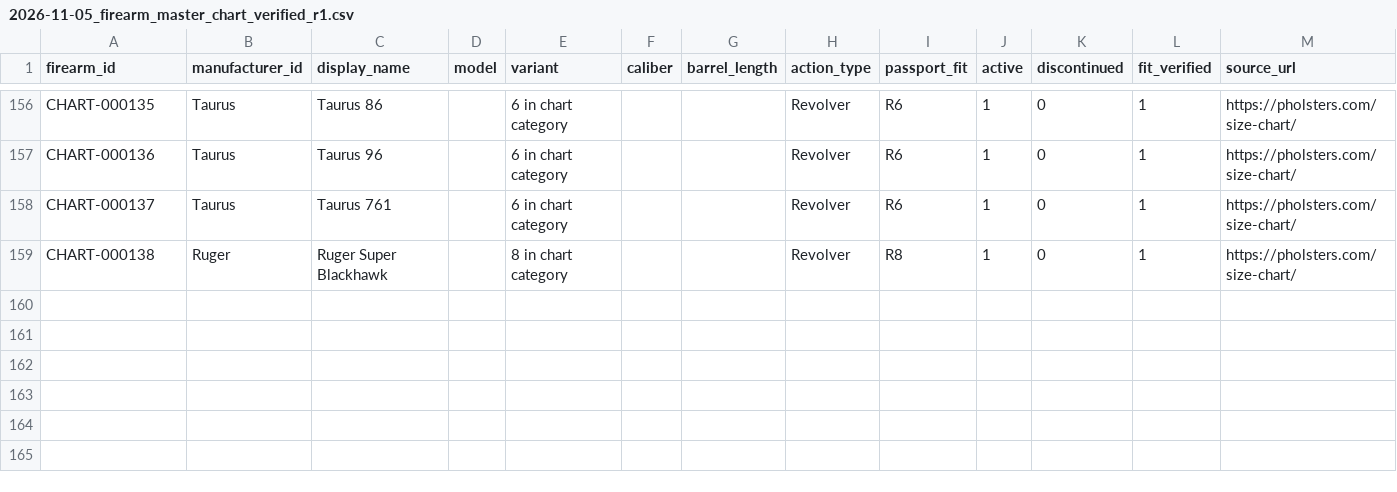
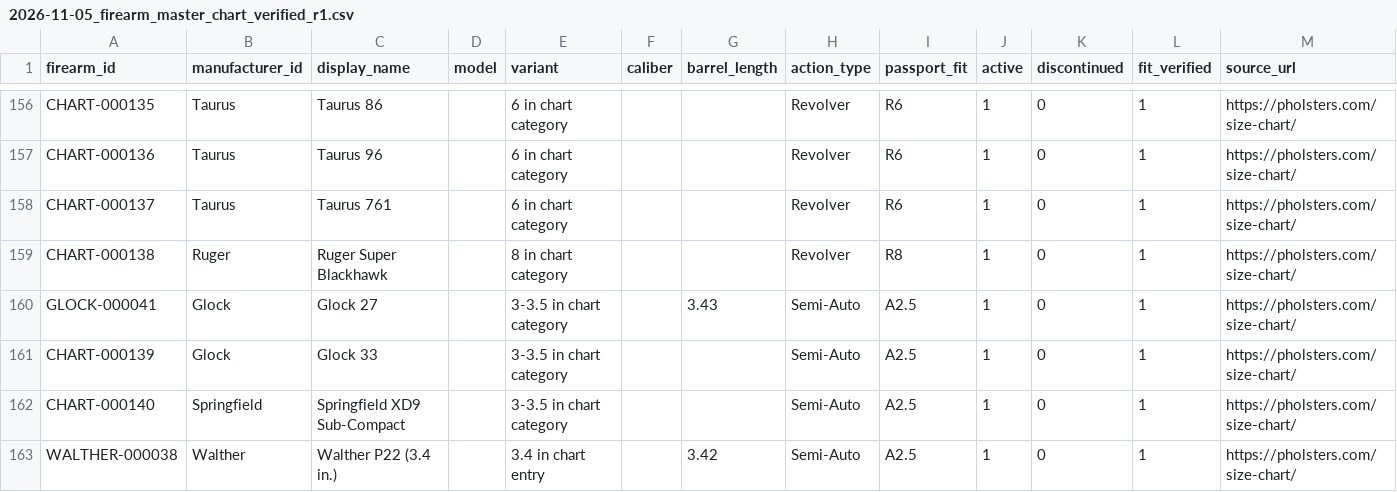
Before and after one commit to yh8jb22jds-svg/PassportFitSearch, a CSV file: data/zz_chart/2026-11-05_firearm_master_chart_verified_r1.csv, drawn as a sheet; only a part is shown, gaps mark what is left out; the diff names each change by its address in the sheet, - before the commit and + after, or states it on an @@ line.

Commit message:
Add explicitly listed A2.5 subcompact models

```diff
--- a/data/zz_chart/2026-11-05_firearm_master_chart_verified_r1.csv
+++ b/data/zz_chart/2026-11-05_firearm_master_chart_verified_r1.csv
+row 160: GLOCK-000041 | Glock | Glock 27 |  | 3-3.5 in chart category |  | 3.43 | Semi-Auto | A2.5 | 1 | 0 | 1 | https://pholsters.com/size-chart/
+row 161: CHART-000139 | Glock | Glock 33 |  | 3-3.5 in chart category |  |  | Semi-Auto | A2.5 | 1 | 0 | 1 | https://pholsters.com/size-chart/
+row 162: CHART-000140 | Springfield | Springfield XD9 Sub-Compact |  | 3-3.5 in chart category |  |  | Semi-Auto | A2.5 | 1 | 0 | 1 | https://pholsters.com/size-chart/
+row 163: WALTHER-000038 | Walther | Walther P22 (3.4 in.) |  | 3.4 in chart entry |  | 3.42 | Semi-Auto | A2.5 | 1 | 0 | 1 | https://pholsters.com/size-chart/
```
